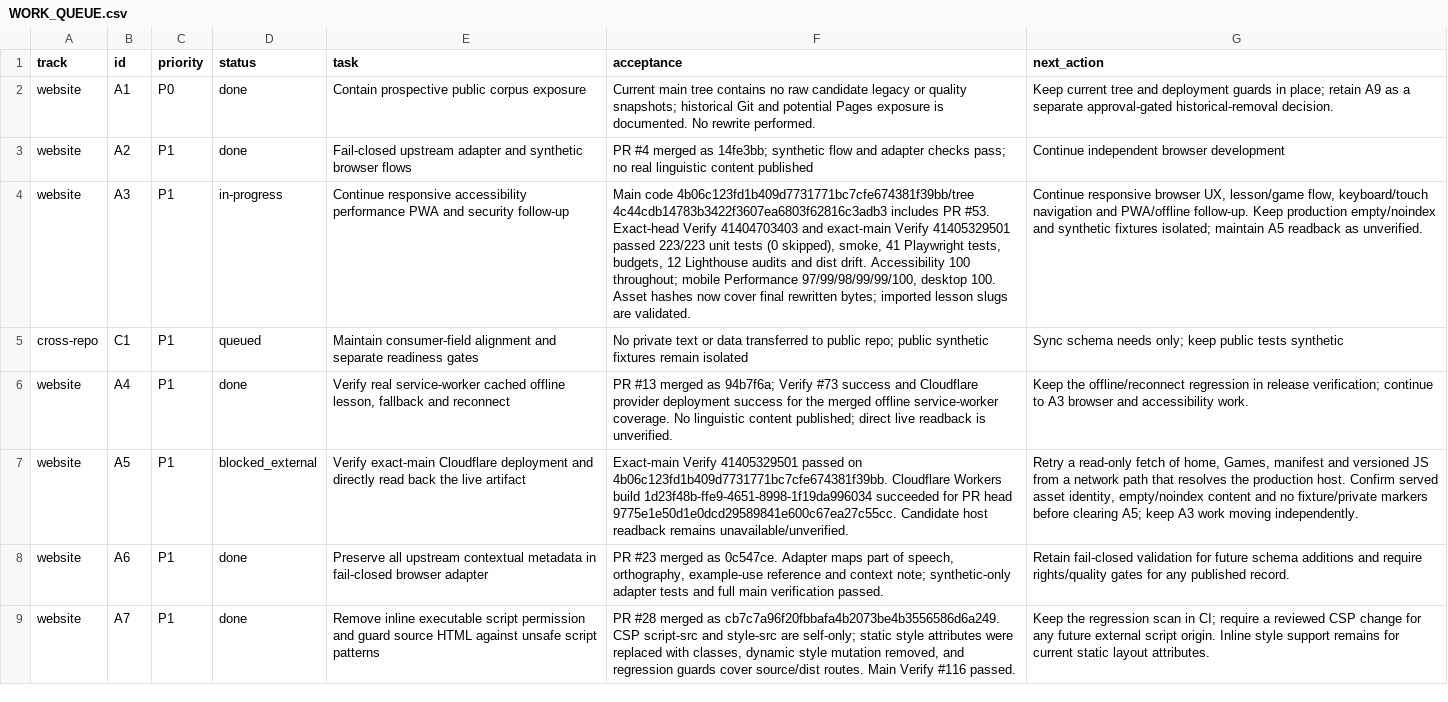
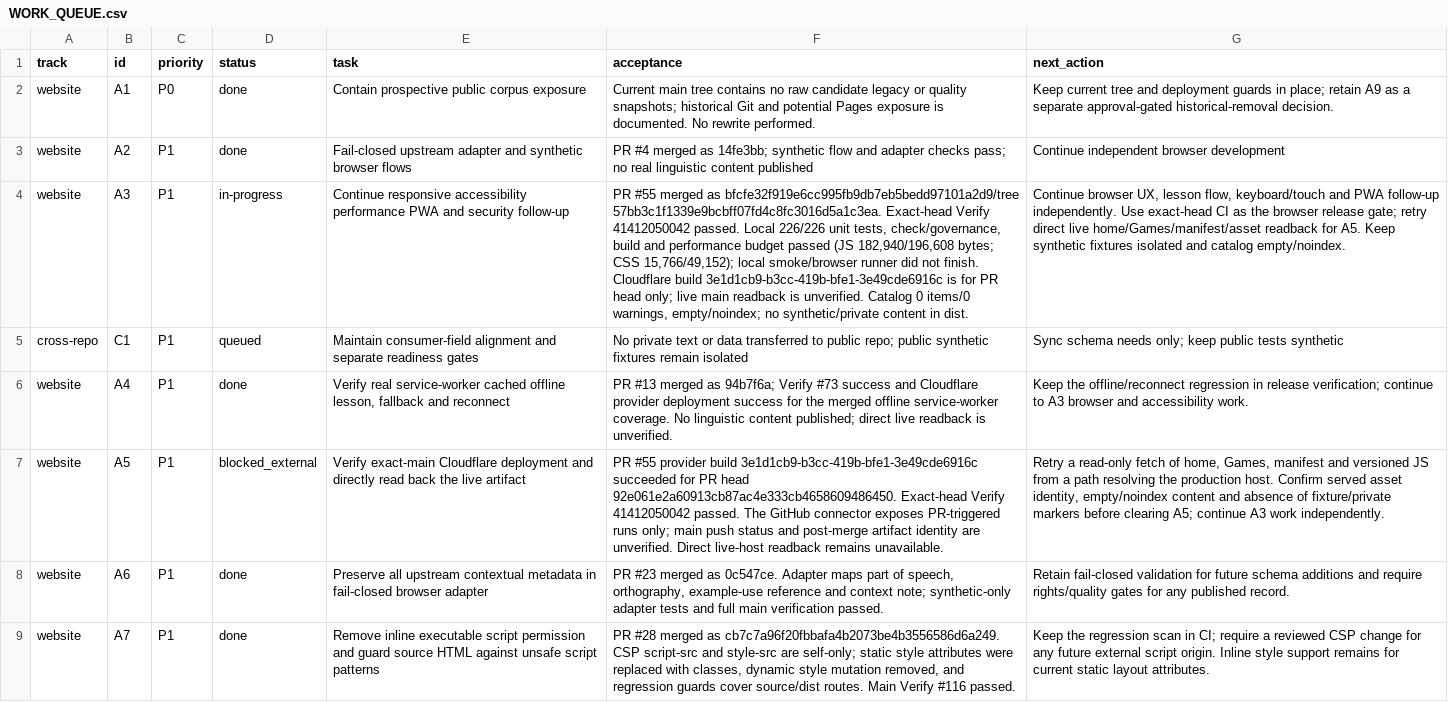
Before and after one commit to drewsebastians/webgame-bataktoba-indo, a CSV file: WORK_QUEUE.csv, drawn as a sheet; only a part is shown; the diff names each change by its address in the sheet, - before the commit and + after, or states it on an @@ line.

Commit message:
docs: checkpoint webgame progress after PR 55

```diff
--- a/WORK_QUEUE.csv
+++ b/WORK_QUEUE.csv
-F4 (acceptance): Main code 4b06c123fd1b409d7731771bc7cfe674381f39bb/tree 4c44cdb14783b3422f3607ea6803f62816c3adb3 includes PR #53. Exact-head Verify 41404703403 and exact-main Verify 41405329501 passed 223/223 unit tests (0 skipped), smoke, 41 Playwright tests, budgets, 12 Lighthouse audits and dist drift. Accessibility 100 throughout; mobile Performance 97/99/98/99/99/100, desktop 100. Asset hashes now cover final rewritten bytes; imported lesson slugs are validated.
+F4 (acceptance): PR #55 merged as bfcfe32f919e6cc995fb9db7eb5bedd97101a2d9/tree 57bb3c1f1339e9bcbff07fd4c8fc3016d5a1c3ea. Exact-head Verify 41412050042 passed. Local 226/226 unit tests, check/governance, build and performance budget passed (JS 182,940/196,608 bytes; CSS 15,766/49,152); local smoke/browser runner did not finish. Cloudflare build 3e1d1cb9-b3cc-419b-bfe1-3e49cde6916c is for PR head only; live main readback is unverified. Catalog 0 items/0 warnings, empty/noindex; no synthetic/private content in dist.
-G4 (next_action): Continue responsive browser UX, lesson/game flow, keyboard/touch navigation and PWA/offline follow-up. Keep production empty/noindex and synthetic fixtures isolated; maintain A5 readback as unverified.
+G4 (next_action): Continue browser UX, lesson flow, keyboard/touch and PWA follow-up independently. Use exact-head CI as the browser release gate; retry direct live home/Games/manifest/asset readback for A5. Keep synthetic fixtures isolated and catalog empty/noindex.
-F7 (acceptance): Exact-main Verify 41405329501 passed on 4b06c123fd1b409d7731771bc7cfe674381f39bb. Cloudflare Workers build 1d23f48b-ffe9-4651-8998-1f19da996034 succeeded for PR head 9775e1e50d1e0dcd29589841e600c67ea27c55cc. Candidate host readback remains unavailable/unverified.
+F7 (acceptance): PR #55 provider build 3e1d1cb9-b3cc-419b-bfe1-3e49cde6916c succeeded for PR head 92e061e2a60913cb87ac4e333cb4658609486450. Exact-head Verify 41412050042 passed. The GitHub connector exposes PR-triggered runs only; main push status and post-merge artifact identity are unverified. Direct live-host readback remains unavailable.
-G7 (next_action): …from a network path that resolves the production host. Confirm served asset identity, empty/noindex content and no fixture/private markers before clearing A5; keep A3 work moving independently.
+G7 (next_action): …from a path resolving the production host. Confirm served asset identity, empty/noindex content and absence of fixture/private markers before clearing A5; continue A3 work independently.
```
Also changed, not shown: 4 other files.
